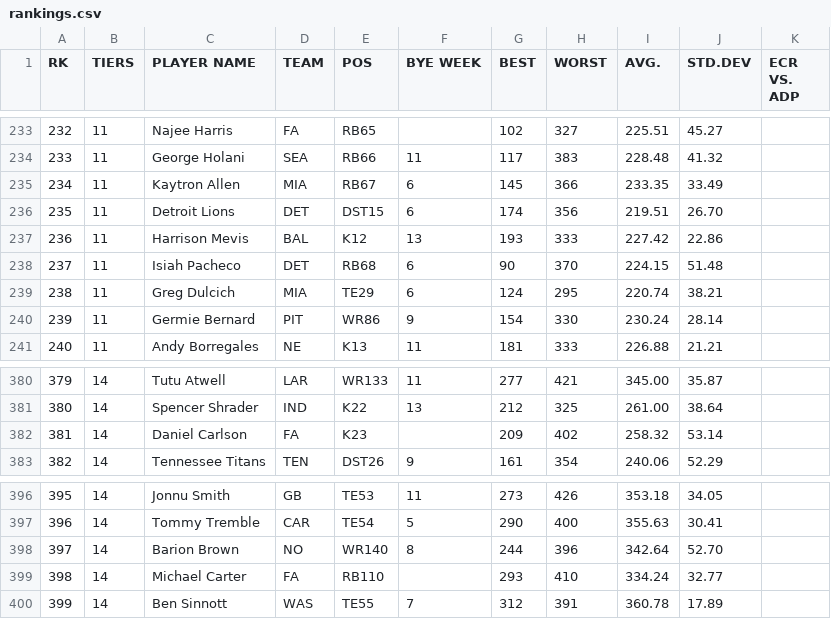
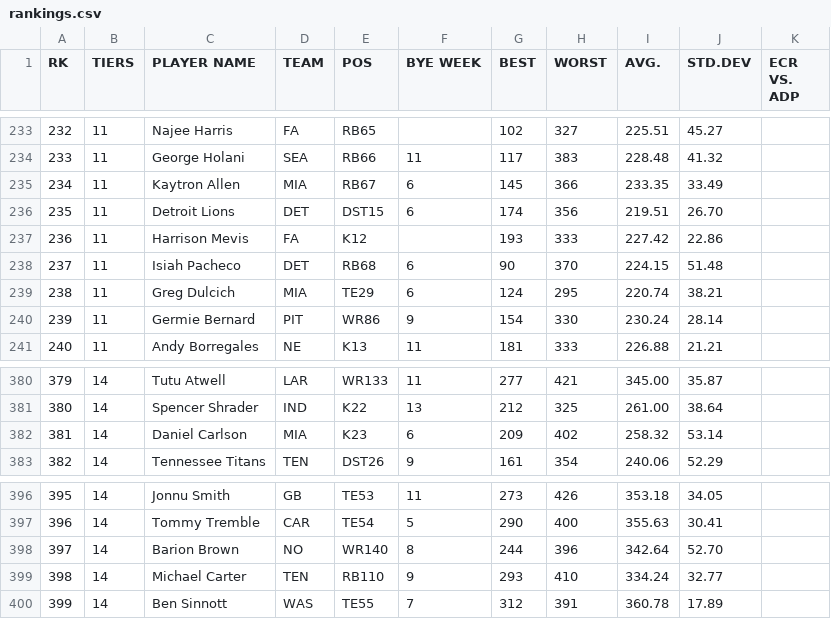
Before and after one commit to iacobgagnemontcalm-lang/MockDraft, a CSV file: rankings.csv, drawn as a sheet; only a part is shown, gaps mark what is left out.

```diff
--- a/rankings.csv
+++ b/rankings.csv
@@ -236,3 +236,3 @@ RK,TIERS,PLAYER NAME,TEAM,POS,BYE WEEK,BEST,WORST,AVG.,STD.DEV,ECR VS. ADP
 235,11,Detroit Lions,DET,DST15,6,174,356,219.51,26.70,
-236,11,Harrison Mevis,BAL,K12,13,193,333,227.42,22.86,
+236,11,Harrison Mevis,FA,K12,,193,333,227.42,22.86,
 237,11,Isiah Pacheco,DET,RB68,6,90,370,224.15,51.48,
@@ -381,3 +381,3 @@ RK,TIERS,PLAYER NAME,TEAM,POS,BYE WEEK,BEST,WORST,AVG.,STD.DEV,ECR VS. ADP
 380,14,Spencer Shrader,IND,K22,13,212,325,261.00,38.64,
-381,14,Daniel Carlson,FA,K23,,209,402,258.32,53.14,
+381,14,Daniel Carlson,MIA,K23,6,209,402,258.32,53.14,
 382,14,Tennessee Titans,TEN,DST26,9,161,354,240.06,52.29,
@@ -398,3 +398,3 @@ RK,TIERS,PLAYER NAME,TEAM,POS,BYE WEEK,BEST,WORST,AVG.,STD.DEV,ECR VS. ADP
 397,14,Barion Brown,NO,WR140,8,244,396,342.64,52.70,
-398,14,Michael Carter,FA,RB110,,293,410,334.24,32.77,
+398,14,Michael Carter,TEN,RB110,9,293,410,334.24,32.77,
 399,14,Ben Sinnott,WAS,TE55,7,312,391,360.78,17.89,
```
Also changed, not shown: adp_rankings.csv, espn_rankings.csv, 1 other file.
